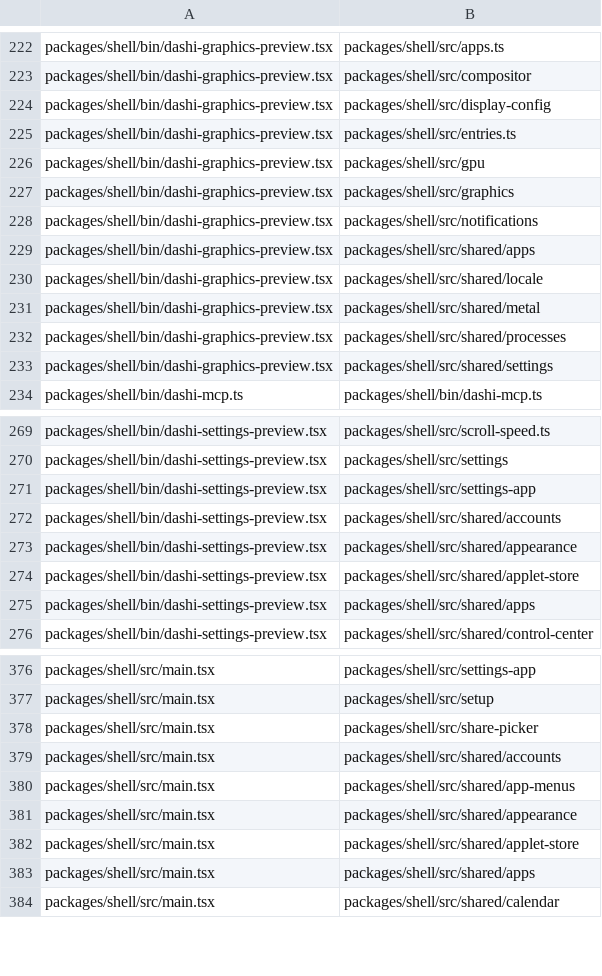
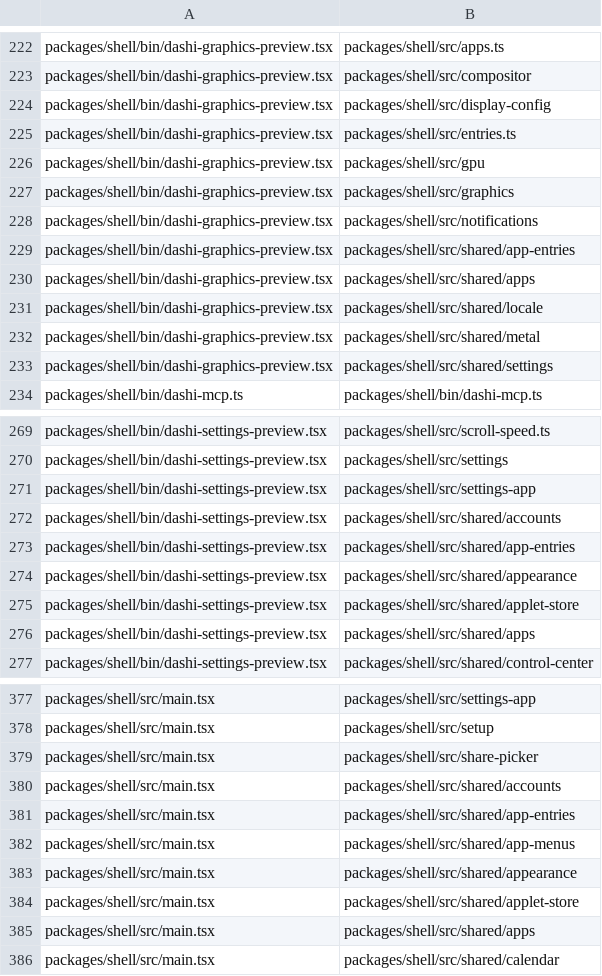
Before and after one commit to Netko-Labs/dashiOS, a TSV file: scripts/lists/entry-weight.tsv, drawn as a sheet; only a part is shown, gaps mark what is left out.

Commit message:
refactor(shared/app-entries): the installed-app list Activity Monitor reads moves to src/shared
Activity Monitor's sampler imported loadAppCatalog from src/entries.ts
(H4: an app reaches src only through src/shared). The installed-app list
(the Entry type, pinnedKeywords, withDistinctNames, launchable and the
loader, readEntries) moves to src/shared/app-entries/; src/entries.ts keeps
what opens in the shell itself (shellEntries) and loadEntries adds it, with
the shell's displayName (applets' own names). The sampler reads
catalogFrom(readEntries({ withHidden: true })): in its process the shell's
entries and applet names were always empty, so the catalog is the same.
No behaviour change.

entry-weight.tsv: the shell and the two previews load the new concern (the
shell 2 files more: its index and the loader split out of entries.ts);
the graphics preview no longer loads shared/processes. Activity Monitor's
sampler no longer loads apps.ts and gpu/.

```diff
--- a/scripts/lists/entry-weight.tsv
+++ b/scripts/lists/entry-weight.tsv
@@ -228,2 +228,3 @@ packages/shell/bin/dashi-graphics-preview.tsx	packages/shell/src/graphics
 packages/shell/bin/dashi-graphics-preview.tsx	packages/shell/src/notifications
+packages/shell/bin/dashi-graphics-preview.tsx	packages/shell/src/shared/app-entries
 packages/shell/bin/dashi-graphics-preview.tsx	packages/shell/src/shared/apps
@@ -231,3 +232,2 @@ packages/shell/bin/dashi-graphics-preview.tsx	packages/shell/src/shared/locale
 packages/shell/bin/dashi-graphics-preview.tsx	packages/shell/src/shared/metal
-packages/shell/bin/dashi-graphics-preview.tsx	packages/shell/src/shared/processes
 packages/shell/bin/dashi-graphics-preview.tsx	packages/shell/src/shared/settings
@@ -272,2 +272,3 @@ packages/shell/bin/dashi-settings-preview.tsx	packages/shell/src/settings-app
 packages/shell/bin/dashi-settings-preview.tsx	packages/shell/src/shared/accounts
+packages/shell/bin/dashi-settings-preview.tsx	packages/shell/src/shared/app-entries
 packages/shell/bin/dashi-settings-preview.tsx	packages/shell/src/shared/appearance
@@ -379,2 +380,3 @@ packages/shell/src/main.tsx	packages/shell/src/share-picker
 packages/shell/src/main.tsx	packages/shell/src/shared/accounts
+packages/shell/src/main.tsx	packages/shell/src/shared/app-entries
 packages/shell/src/main.tsx	packages/shell/src/shared/app-menus
```
Also changed, not shown: 57 other files.
